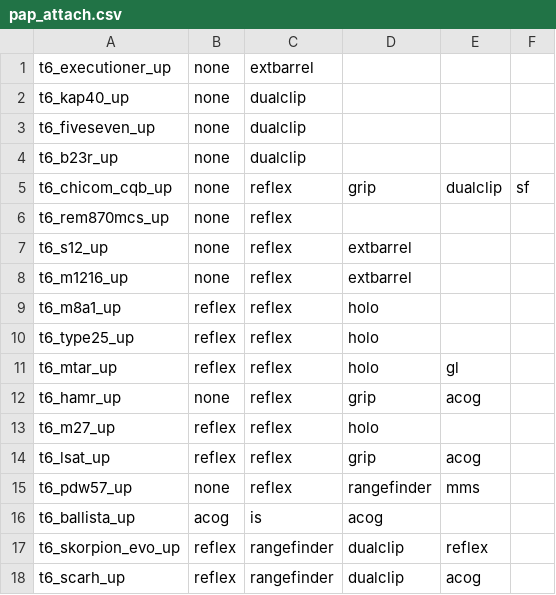
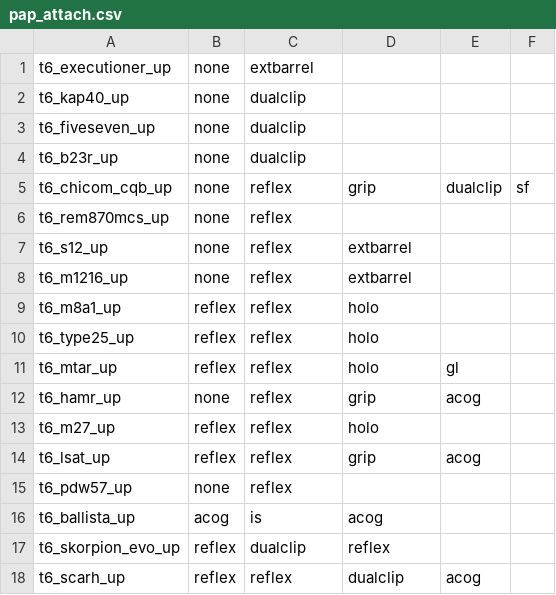
Before and after one commit to marinesciencedude/Black-Ops-Trilogy-Weapon-Packs, a CSV file: mods/bo2_weapons/gamedata/weapons/zm/pap_attach.csv, drawn as a sheet.

```diff
--- a/mods/bo2_weapons/gamedata/weapons/zm/pap_attach.csv
+++ b/mods/bo2_weapons/gamedata/weapons/zm/pap_attach.csv
@@ -14,5 +14,5 @@ t6_m27_up,reflex,reflex,holo,,
 t6_lsat_up,reflex,reflex,grip,acog,
-t6_pdw57_up,none,reflex,rangefinder,mms,
+t6_pdw57_up,none,reflex,,,
 t6_ballista_up,acog,is,acog,,
-t6_skorpion_evo_up,reflex,rangefinder,dualclip,reflex,
-t6_scarh_up,reflex,rangefinder,dualclip,acog,
+t6_skorpion_evo_up,reflex,dualclip,reflex,,
+t6_scarh_up,reflex,reflex,dualclip,acog,
```
Also changed, not shown: mods/bo2_weapons/gamedata/weapons/common/attachmentmappingstable.csv, 6 other files.
